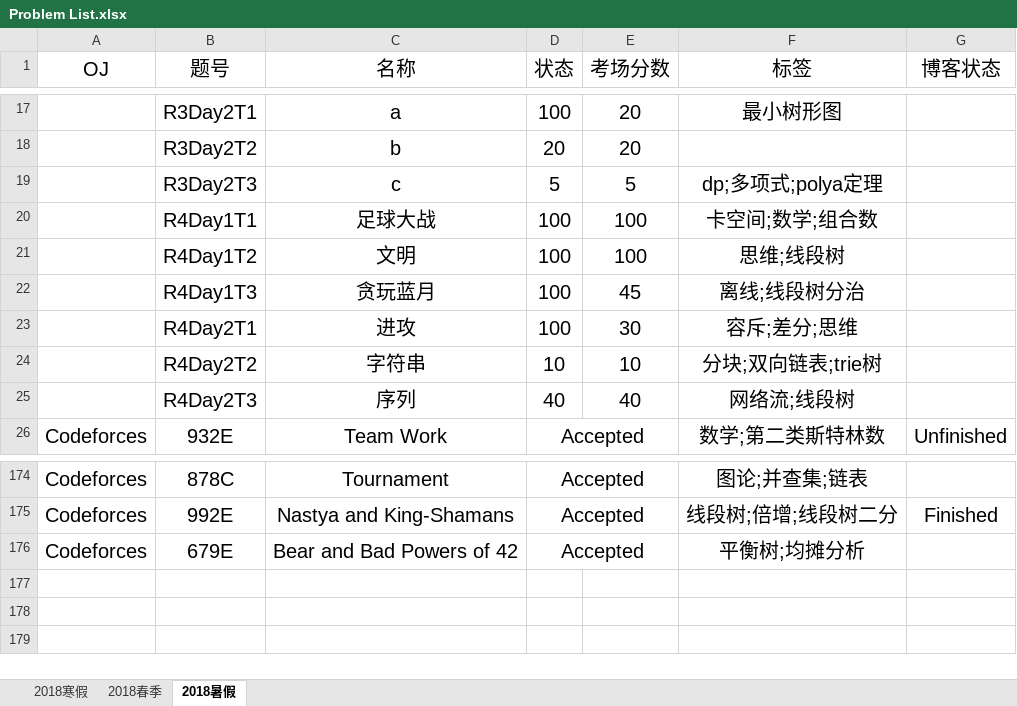
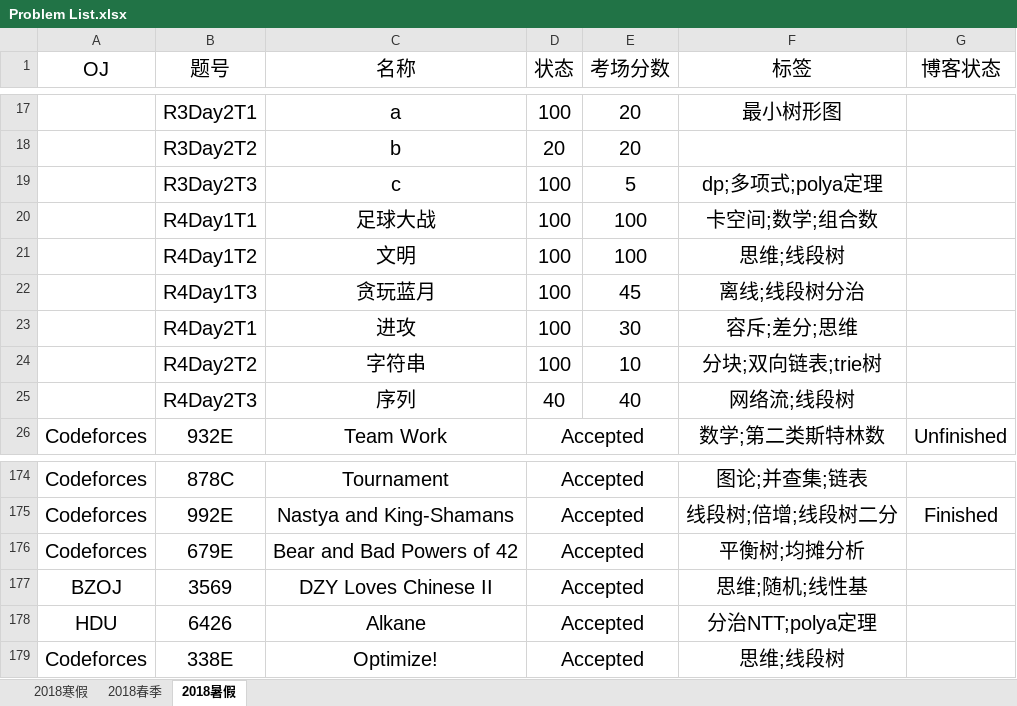
Before and after one commit to IcePrincess-1968/Programmes, an Excel workbook: Problem List.xlsx, sheet 2018暑假, drawn as a sheet; only a part is shown, gaps mark what is left out; values as stored, in another font and other column widths than the file's, no borders; the diff names each change by its address in the sheet, - before the commit and + after, or states it on an @@ line.

Commit message:
add bzoj3569 and hdu6426,finish cf338e

```diff
--- a/Problem List.xlsx (sheet 2018暑假)
+++ b/Problem List.xlsx (sheet 2018暑假)
-D19 (状态): 5
+D19 (状态): 100
-D24 (状态): 10
+D24 (状态): 100
+row 177: BZOJ | 3569 | DZY Loves Chinese II | Accepted |  | 思维;随机;线性基
+row 178: HDU | 6426 | Alkane | Accepted |  | 分治NTT;polya定理
+row 179: Codeforces | 338E | Optimize! | Accepted |  | 思维;线段树
```
Also changed, not shown: 4 other files.
